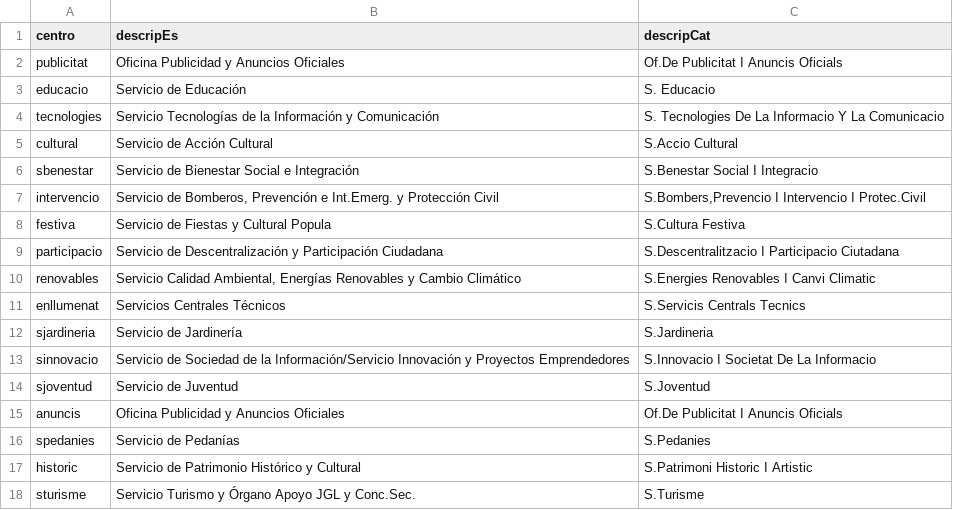
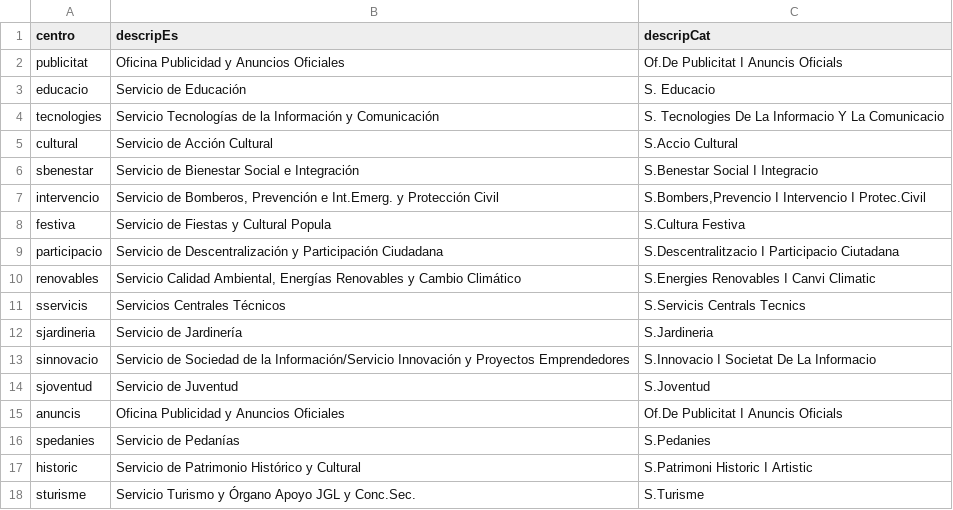
Before and after one commit to montera34/contratosmenores, a TSV file: data/centroslist_val2015.tsv, drawn as a sheet.

```diff
--- a/data/centroslist_val2015.tsv
+++ b/data/centroslist_val2015.tsv
@@ -10,3 +10,3 @@ participacio	Servicio de Descentralización y Participación Ciudadana	S.Descent
 renovables	Servicio Calidad Ambiental, Energías Renovables y Cambio Climático	S.Energies Renovables I Canvi Climatic
-enllumenat	Servicios Centrales Técnicos	S.Servicis Centrals Tecnics
+sservicis	Servicios Centrales Técnicos	S.Servicis Centrals Tecnics
 sjardineria	Servicio de Jardinería	S.Jardineria
```
Also changed, not shown: 1 other file.
